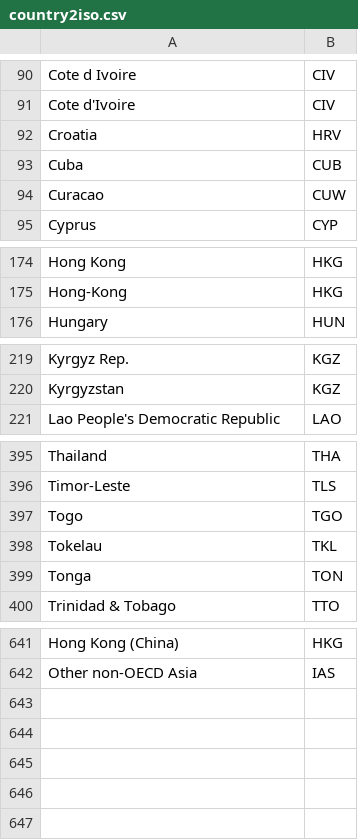
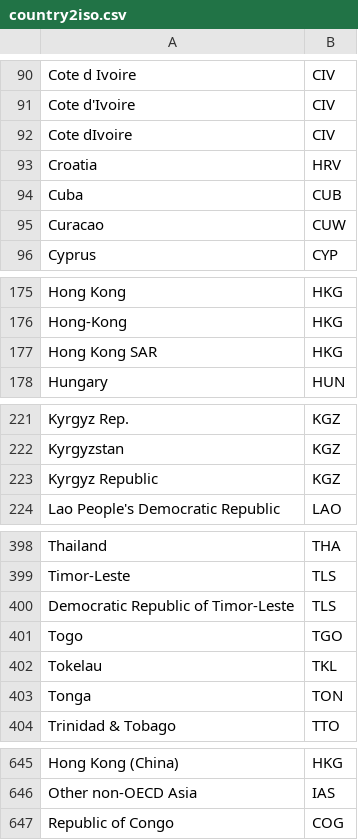
Before and after one commit to pik-piam/madrat, a CSV file: inst/extdata/country2iso.csv, drawn as a sheet; only a part is shown, gaps mark what is left out.

Commit message:
added some more country names to country2iso.csv

```diff
--- a/inst/extdata/country2iso.csv
+++ b/inst/extdata/country2iso.csv
@@ -91,2 +91,3 @@ Cote d Ivoire;CIV
 Cote d'Ivoire;CIV
+Cote dIvoire;CIV
 Croatia;HRV
@@ -175,2 +176,3 @@ Hong Kong;HKG
 Hong-Kong;HKG
+Hong Kong SAR;HKG
 Hungary;HUN
@@ -220,2 +222,3 @@ Kyrgyz Rep.;KGZ
 Kyrgyzstan;KGZ
+Kyrgyz Republic;KGZ
 Lao People's Democratic Republic;LAO
@@ -396,2 +399,3 @@ Thailand;THA
 Timor-Leste;TLS
+Democratic Republic of Timor-Leste;TLS
 Togo;TGO
@@ -642 +646,2 @@ Hong Kong (China);HKG
 Other non-OECD Asia;IAS
+Republic of Congo;COG
```
Also changed, not shown: 1 other file.
